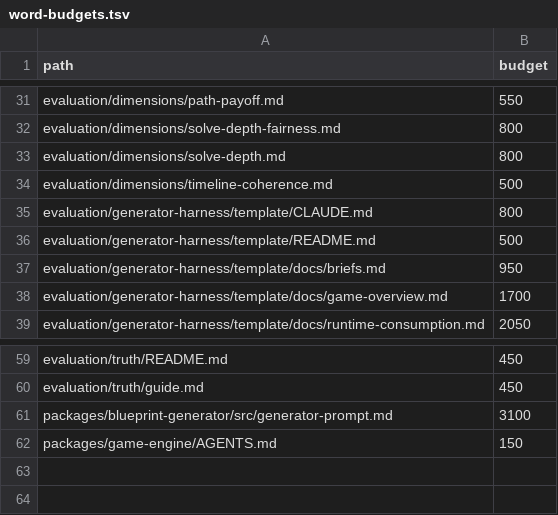
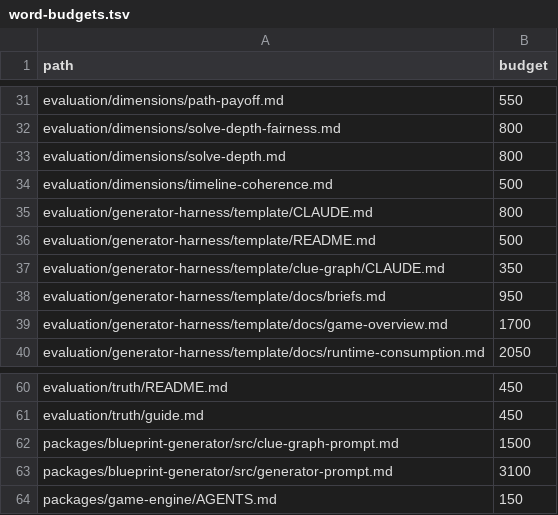
Before and after one commit to dinoderek/Mystery2, a TSV file: docs/word-budgets.tsv, drawn as a sheet; only a part is shown, gaps mark what is left out; the diff names each change by its address in the sheet, - before the commit and + after, or states it on an @@ line.

```diff
--- a/docs/word-budgets.tsv
+++ b/docs/word-budgets.tsv
+row 37: evaluation/generator-harness/template/clue-graph/CLAUDE.md | 350
+row 62: packages/blueprint-generator/src/clue-graph-prompt.md | 1500
```
Also changed, not shown: 24 other files.
